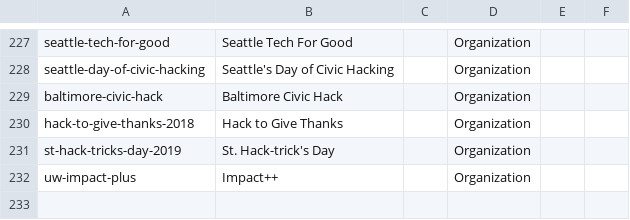
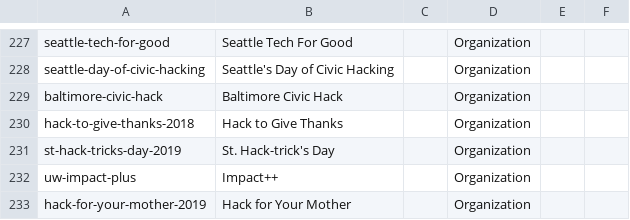
Before and after one commit to DemocracyLab/CivicTechExchange, a CSV file: common/models/Tag_definitions.csv, drawn as a sheet; only a part is shown, gaps mark what is left out; the diff names each change by its address in the sheet, - before the commit and + after, or states it on an @@ line.

Commit message:
Add hack for your mother 2019 event

```diff
--- a/common/models/Tag_definitions.csv
+++ b/common/models/Tag_definitions.csv
+row 233: hack-for-your-mother-2019 | Hack for Your Mother |  | Organization
```
